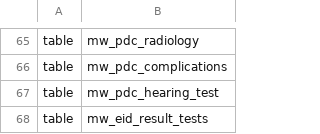
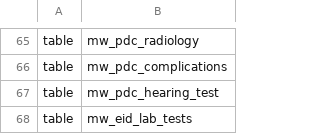
Before and after one commit to deadex-ng/apzu-etl, a CSV file: jobs/pentaho/malawi/schema/schema.csv, drawn as a sheet; only a part is shown, gaps mark what is left out.

Commit message:
MLW-1399: refactor Eid lab tests table name and transformation

```diff
--- a/jobs/pentaho/malawi/schema/schema.csv
+++ b/jobs/pentaho/malawi/schema/schema.csv
@@ -67,2 +67,2 @@ table,mw_pdc_complications
 table,mw_pdc_hearing_test
-table,mw_eid_result_tests
+table,mw_eid_lab_tests
```
Also changed, not shown: 4 other files.
